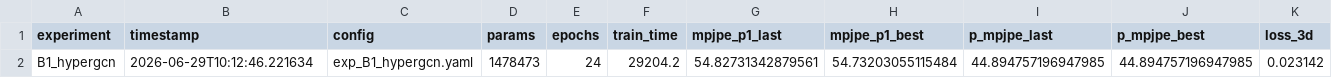
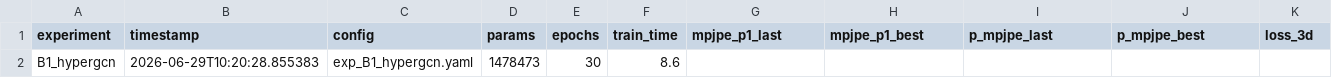
Before and after one commit to umarrafaqat262/3dhpe-research-exp, a CSV file: kinecmamba/experiments/results/tier4/tier4_results.csv, drawn as a sheet; only a part is shown; the diff names each change by its address in the sheet, - before the commit and + after, or states it on an @@ line.

Commit message:
exp/tier4: B1_hypergcn complete (30 epochs)

```diff
--- a/kinecmamba/experiments/results/tier4/tier4_results.csv
+++ b/kinecmamba/experiments/results/tier4/tier4_results.csv
-B2 (timestamp): 2026-06-29T10:12:46.221634
+B2 (timestamp): 2026-06-29T10:20:28.855383
-E2 (epochs): 24
+E2 (epochs): 30
-F2 (train_time): 29204.2
+F2 (train_time): 8.6
-G2 (mpjpe_p1_last): 54.82731342879561
+G2 (mpjpe_p1_last): (empty)
-H2 (mpjpe_p1_best): 54.73203055115484
+H2 (mpjpe_p1_best): (empty)
-I2 (p_mpjpe_last): 44.894757196947985
+I2 (p_mpjpe_last): (empty)
-J2 (p_mpjpe_best): 44.894757196947985
+J2 (p_mpjpe_best): (empty)
-K2 (loss_3d): 0.023142
+K2 (loss_3d): (empty)
```
Also changed, not shown: 8 other files.
